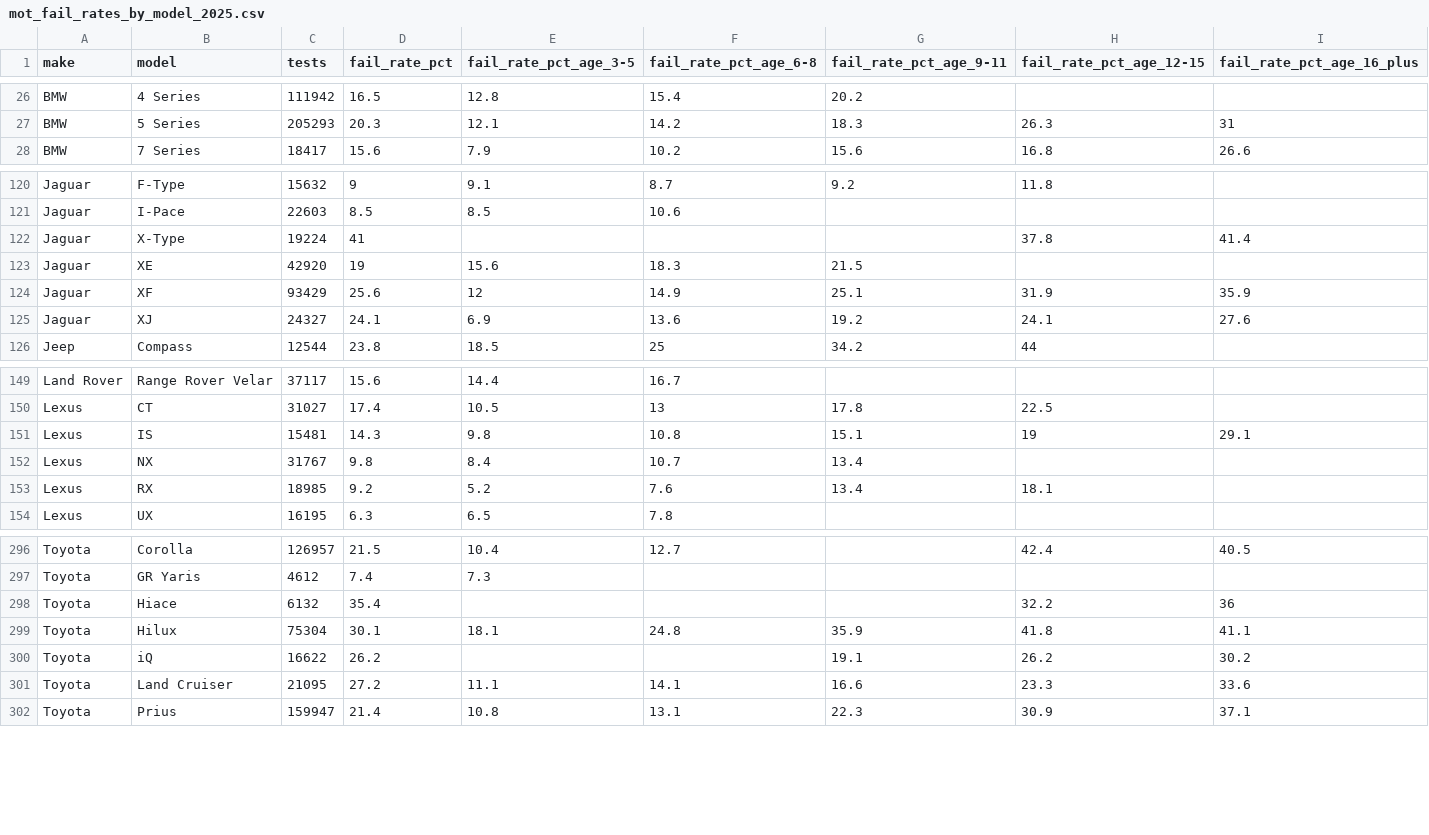
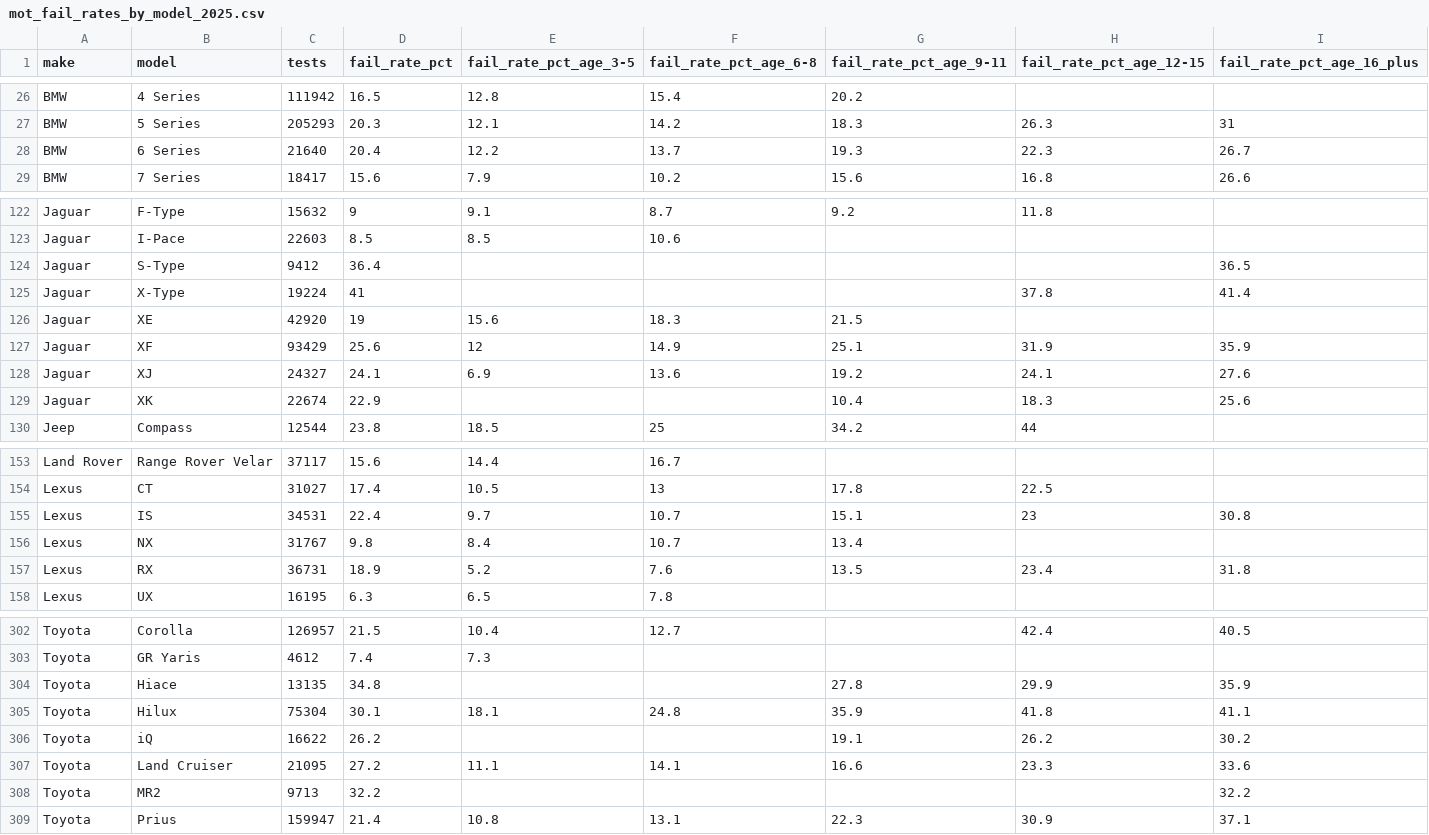
Before and after one commit to HellCourier/uk-mot-fail-rates, a CSV file: mot_fail_rates_by_model_2025.csv, drawn as a sheet; only a part is shown, gaps mark what is left out; the diff covers the shown part only.

Commit message:
369 models: 6 added, Polestar 2 / Lexus IS / Lexus RX / Toyota Hiace spellings fixed

```diff
--- a/mot_fail_rates_by_model_2025.csv
+++ b/mot_fail_rates_by_model_2025.csv
@@ -27,2 +27,3 @@ BMW,4 Series,111942,16.5,12.8,15.4,20.2,,
 BMW,5 Series,205293,20.3,12.1,14.2,18.3,26.3,31
+BMW,6 Series,21640,20.4,12.2,13.7,19.3,22.3,26.7
 BMW,7 Series,18417,15.6,7.9,10.2,15.6,16.8,26.6
@@ -121,2 +123,3 @@ Jaguar,F-Type,15632,9,9.1,8.7,9.2,11.8,
 Jaguar,I-Pace,22603,8.5,8.5,10.6,,,
+Jaguar,S-Type,9412,36.4,,,,,36.5
 Jaguar,X-Type,19224,41,,,,37.8,41.4
@@ -125,2 +128,3 @@ Jaguar,XF,93429,25.6,12,14.9,25.1,31.9,35.9
 Jaguar,XJ,24327,24.1,6.9,13.6,19.2,24.1,27.6
+Jaguar,XK,22674,22.9,,,10.4,18.3,25.6
 Jeep,Compass,12544,23.8,18.5,25,34.2,44,
@@ -150,5 +154,5 @@ Land Rover,Range Rover Velar,37117,15.6,14.4,16.7,,,
 Lexus,CT,31027,17.4,10.5,13,17.8,22.5,
-Lexus,IS,15481,14.3,9.8,10.8,15.1,19,29.1
+Lexus,IS,34531,22.4,9.7,10.7,15.1,23,30.8
 Lexus,NX,31767,9.8,8.4,10.7,13.4,,
-Lexus,RX,18985,9.2,5.2,7.6,13.4,18.1,
+Lexus,RX,36731,18.9,5.2,7.6,13.5,23.4,31.8
 Lexus,UX,16195,6.3,6.5,7.8,,,
@@ -297,3 +303,3 @@ Toyota,Corolla,126957,21.5,10.4,12.7,,42.4,40.5
 Toyota,GR Yaris,4612,7.4,7.3,,,,
-Toyota,Hiace,6132,35.4,,,,32.2,36
+Toyota,Hiace,13135,34.8,,,27.8,29.9,35.9
 Toyota,Hilux,75304,30.1,18.1,24.8,35.9,41.8,41.1
@@ -301,2 +307,3 @@ Toyota,iQ,16622,26.2,,,19.1,26.2,30.2
 Toyota,Land Cruiser,21095,27.2,11.1,14.1,16.6,23.3,33.6
+Toyota,MR2,9713,32.2,,,,,32.2
 Toyota,Prius,159947,21.4,10.8,13.1,22.3,30.9,37.1
```
Also changed, not shown: 3 added rows and 3 moved rows elsewhere in this file.
